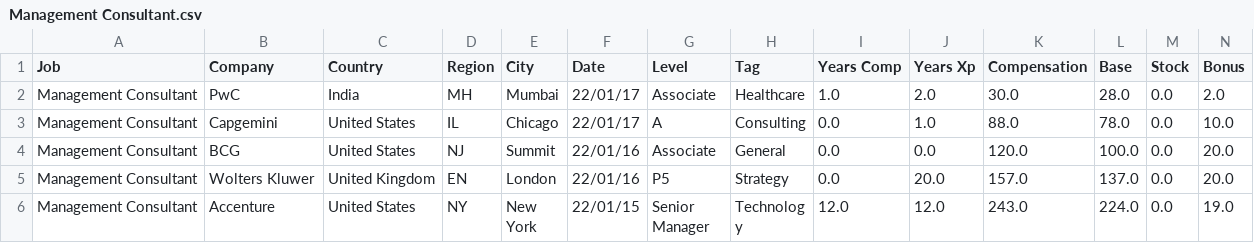
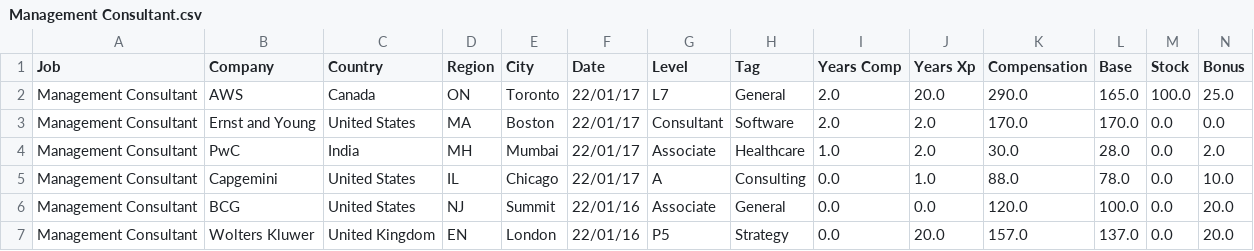
Before and after one commit to afruoy/scraper-levels.fyi, a CSV file: db/Management Consultant.csv, drawn as a sheet; only a part is shown; the shorter side is filled out with more unchanged rows; rows hold the shown columns only; the diff names each change by its address in the sheet, - before the commit and + after, or states it on an @@ line.

```diff
--- a/db/Management Consultant.csv
+++ b/db/Management Consultant.csv
+row 2: Management Consultant | AWS | Canada | ON | Toronto | 22/01/17 | L7 | General | 2.0 | 20.0 | 290.0 | 165.0 | 100.0 | 25.0
+row 3: Management Consultant | Ernst and Young | United States | MA | Boston | 22/01/17 | Consultant | Software | 2.0 | 2.0 | 170.0 | 170.0 | 0.0 | 0.0
```
Also changed, not shown: db/Business Analyst.csv, db/Data Scientist.csv, 10 other files.
